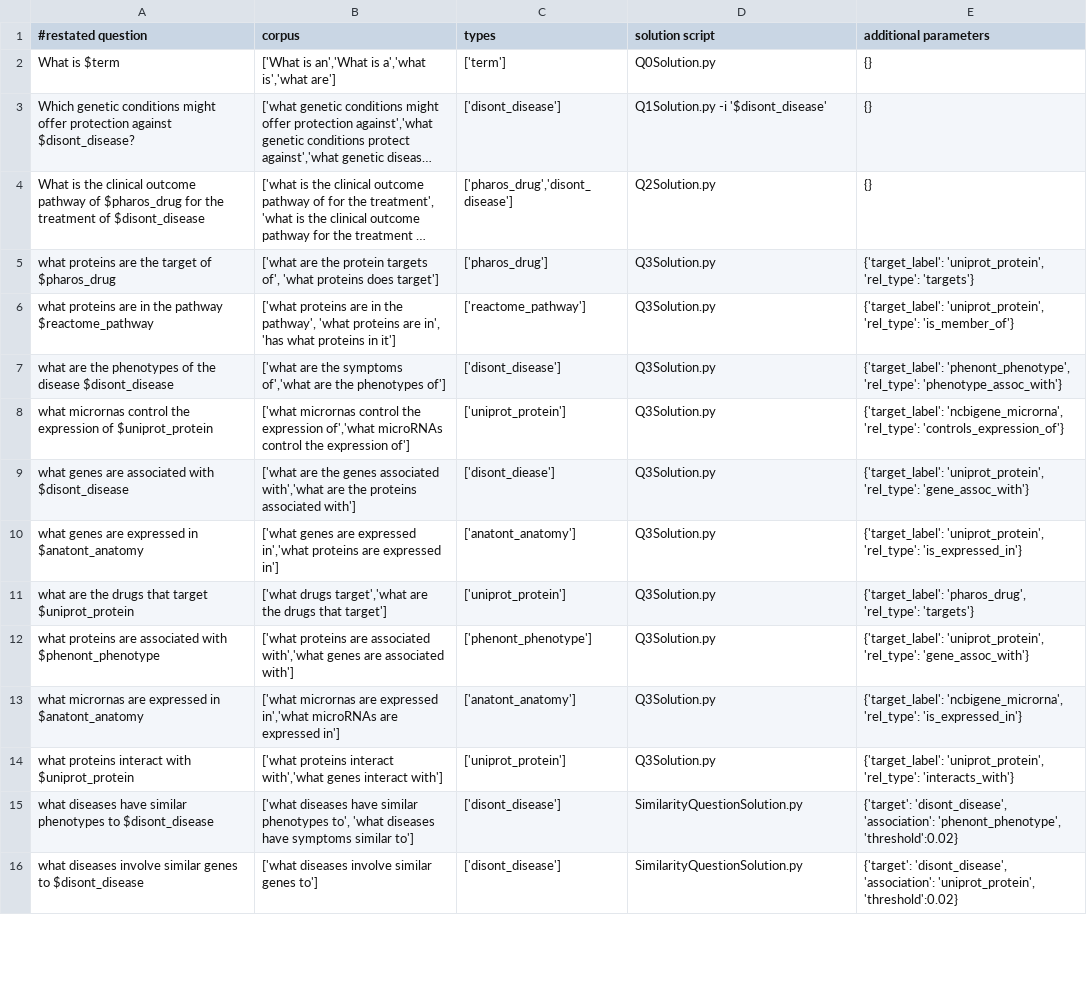
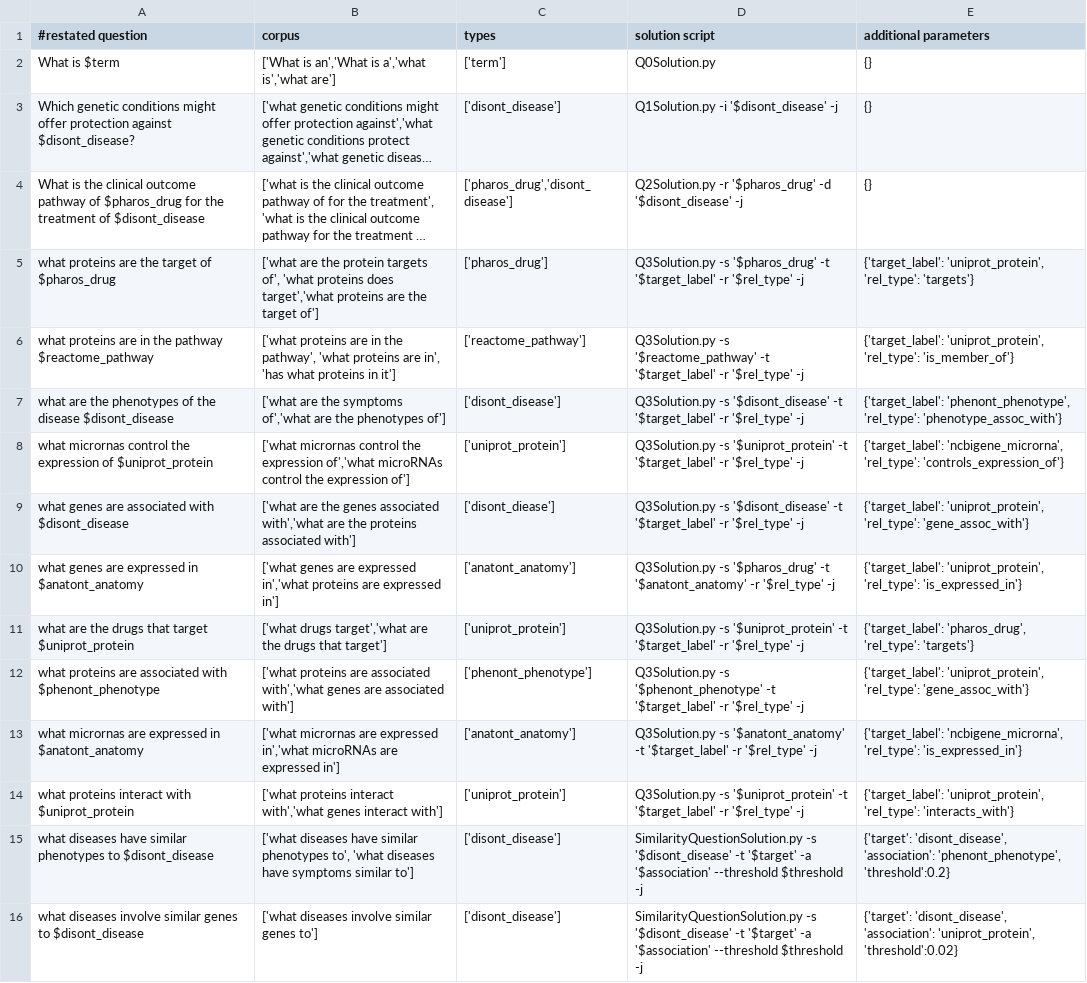
Before and after one commit to RTXteam/RTX, a TSV file: code/reasoningtool/QuestionAnswering/Questions.tsv, drawn as a sheet; only a part is shown; long unchanged cells end in …; the diff covers the shown part only; the diff names each change by its address in the sheet, - before the commit and + after, or states it on an @@ line.

Commit message:
Added how to call the actual solution scripts

```diff
--- a/code/reasoningtool/QuestionAnswering/Questions.tsv
+++ b/code/reasoningtool/QuestionAnswering/Questions.tsv
-D3 (solution script): Q1Solution.py -i '$disont_disease'
+D3 (solution script): Q1Solution.py -i '$disont_disease' -j
-D4 (solution script): Q2Solution.py
+D4 (solution script): Q2Solution.py -r '$pharos_drug' -d '$disont_disease' -j
-B5 (corpus): …proteins does target']
+B5 (corpus): …proteins does target','what proteins are the target of']
-D5 (solution script): Q3Solution.py
+D5 (solution script): Q3Solution.py -s '$pharos_drug' -t '$target_label' -r '$rel_type' -j
-D6 (solution script): Q3Solution.py
+D6 (solution script): Q3Solution.py -s '$reactome_pathway' -t '$target_label' -r '$rel_type' -j
-D7 (solution script): Q3Solution.py
+D7 (solution script): Q3Solution.py -s '$disont_disease' -t '$target_label' -r '$rel_type' -j
-D8 (solution script): Q3Solution.py
+D8 (solution script): Q3Solution.py -s '$uniprot_protein' -t '$target_label' -r '$rel_type' -j
-D9 (solution script): Q3Solution.py
+D9 (solution script): Q3Solution.py -s '$disont_disease' -t '$target_label' -r '$rel_type' -j
-D10 (solution script): Q3Solution.py
+D10 (solution script): Q3Solution.py -s '$pharos_drug' -t '$anatont_anatomy' -r '$rel_type' -j
-D11 (solution script): Q3Solution.py
+D11 (solution script): Q3Solution.py -s '$uniprot_protein' -t '$target_label' -r '$rel_type' -j
-D12 (solution script): Q3Solution.py
+D12 (solution script): Q3Solution.py -s '$phenont_phenotype' -t '$target_label' -r '$rel_type' -j
-D13 (solution script): Q3Solution.py
+D13 (solution script): Q3Solution.py -s '$anatont_anatomy' -t '$target_label' -r '$rel_type' -j
-D14 (solution script): Q3Solution.py
+D14 (solution script): Q3Solution.py -s '$uniprot_protein' -t '$target_label' -r '$rel_type' -j
-D15:D16 (solution script): SimilarityQuestionSolution.py
+D15:D16 (solution script): SimilarityQuestionSolution.py -s '$disont_disease' -t '$target' -a '$association' --threshold $threshold -j
-E15 (additional parameters): …'association': 'phenont_phenotype', 'threshold':0.02}
+E15 (additional parameters): …'association': 'phenont_phenotype', 'threshold':0.2}
```
Also changed, not shown: 16 edited cells elsewhere in this file, 2 other files.
